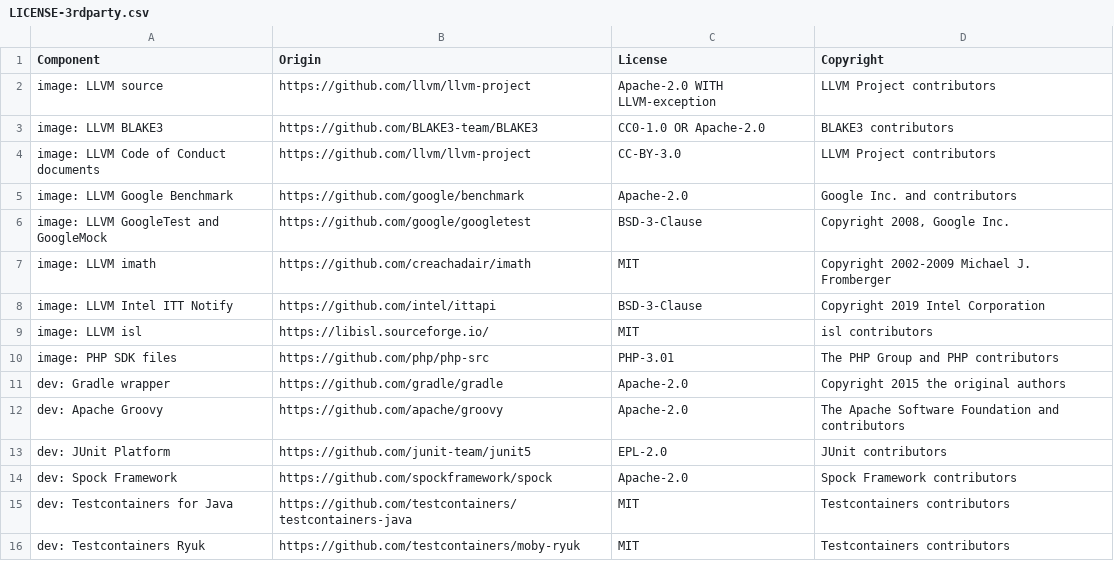
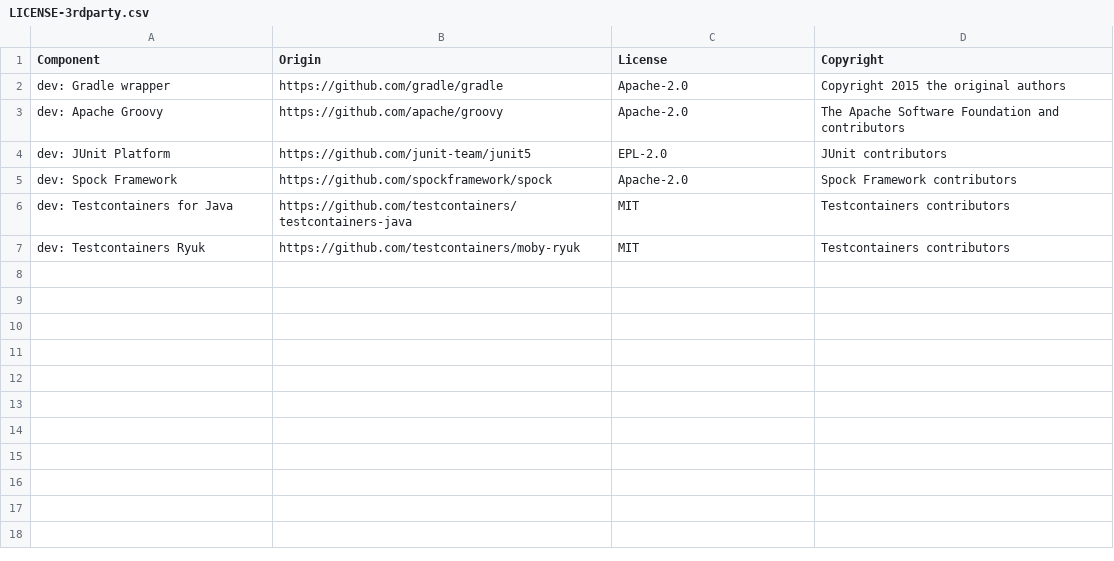
Before and after one commit to DataDog/musl-toolchain-glibc-support, a CSV file: LICENSE-3rdparty.csv, drawn as a sheet; the diff names each change by its address in the sheet, - before the commit and + after, or states it on an @@ line.

Commit message:
Include image license notices in published images
Keep development dependency notices in the repository-level file while
moving distributable component notices into the musl-build-env context.
This lets the image carry its own third-party inventory without widening
the Docker build context.

```diff
--- a/LICENSE-3rdparty.csv
+++ b/LICENSE-3rdparty.csv
-row 2: image: LLVM source | https://github.com/llvm/llvm-project | Apache-2.0 WITH LLVM-exception | LLVM Project contributors
-row 3: image: LLVM BLAKE3 | https://github.com/BLAKE3-team/BLAKE3 | CC0-1.0 OR Apache-2.0 | BLAKE3 contributors
-row 4: image: LLVM Code of Conduct documents | https://github.com/llvm/llvm-project | CC-BY-3.0 | LLVM Project contributors
-row 5: image: LLVM Google Benchmark | https://github.com/google/benchmark | Apache-2.0 | Google Inc. and contributors
-row 6: image: LLVM GoogleTest and GoogleMock | https://github.com/google/googletest | BSD-3-Clause | Copyright 2008, Google Inc.
-row 7: image: LLVM imath | https://github.com/creachadair/imath | MIT | Copyright 2002-2009 Michael J. Fromberger
-row 8: image: LLVM Intel ITT Notify | https://github.com/intel/ittapi | BSD-3-Clause | Copyright 2019 Intel Corporation
-row 9: image: LLVM isl | https://libisl.sourceforge.io/ | MIT | isl contributors
-row 10: image: PHP SDK files | https://github.com/php/php-src | PHP-3.01 | The PHP Group and PHP contributors
```
Also changed, not shown: 3 other files.
